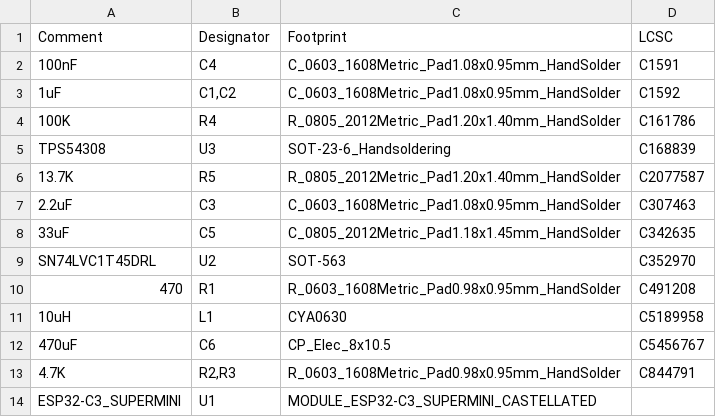
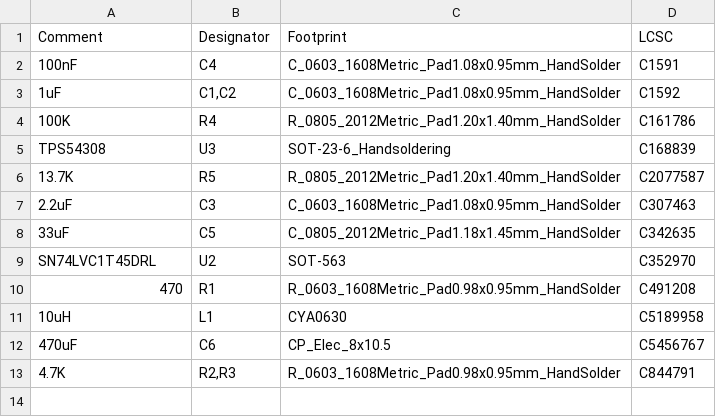
Before and after one commit to exentio/kurumi, a CSV file: gerbers/BOM-kurumi.csv, drawn as a sheet.

```diff
--- a/gerbers/BOM-kurumi.csv
+++ b/gerbers/BOM-kurumi.csv
@@ -13,2 +13 @@ SN74LVC1T45DRL,U2,SOT-563,C352970
 4.7K,"R2,R3",R_0603_1608Metric_Pad0.98x0.95mm_HandSolder,C844791
-ESP32-C3_SUPERMINI,U1,MODULE_ESP32-C3_SUPERMINI_CASTELLATED,
```
Also changed, not shown: gerbers/CPL-kurumi.csv, 17 other files.
